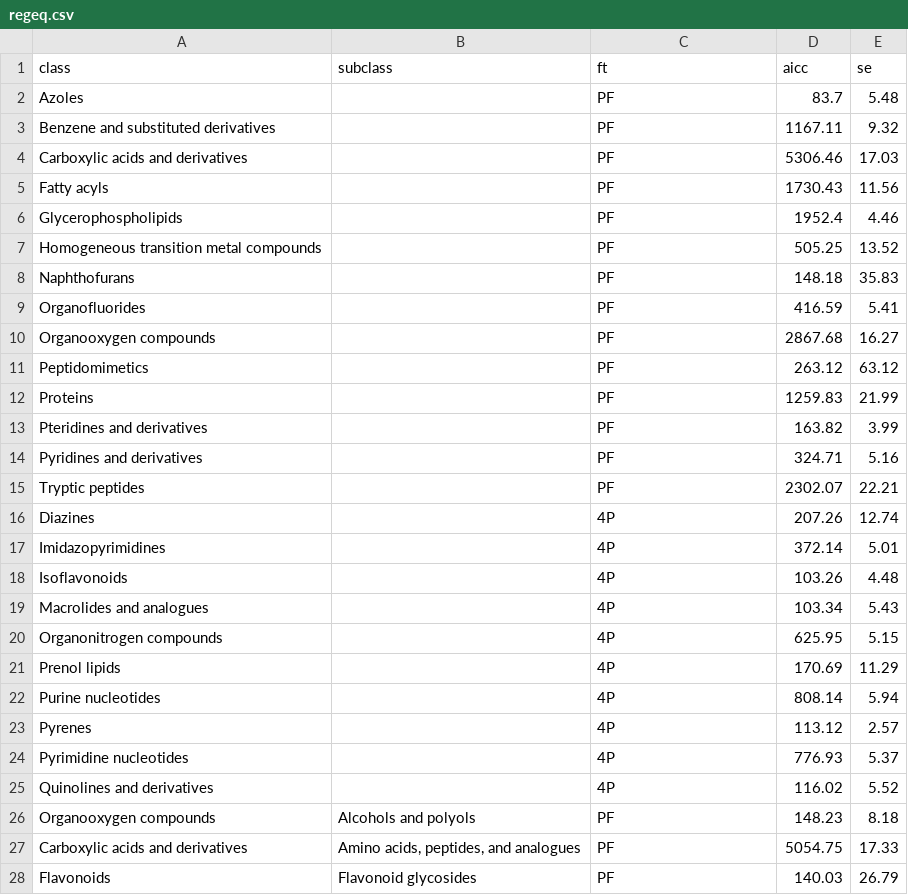
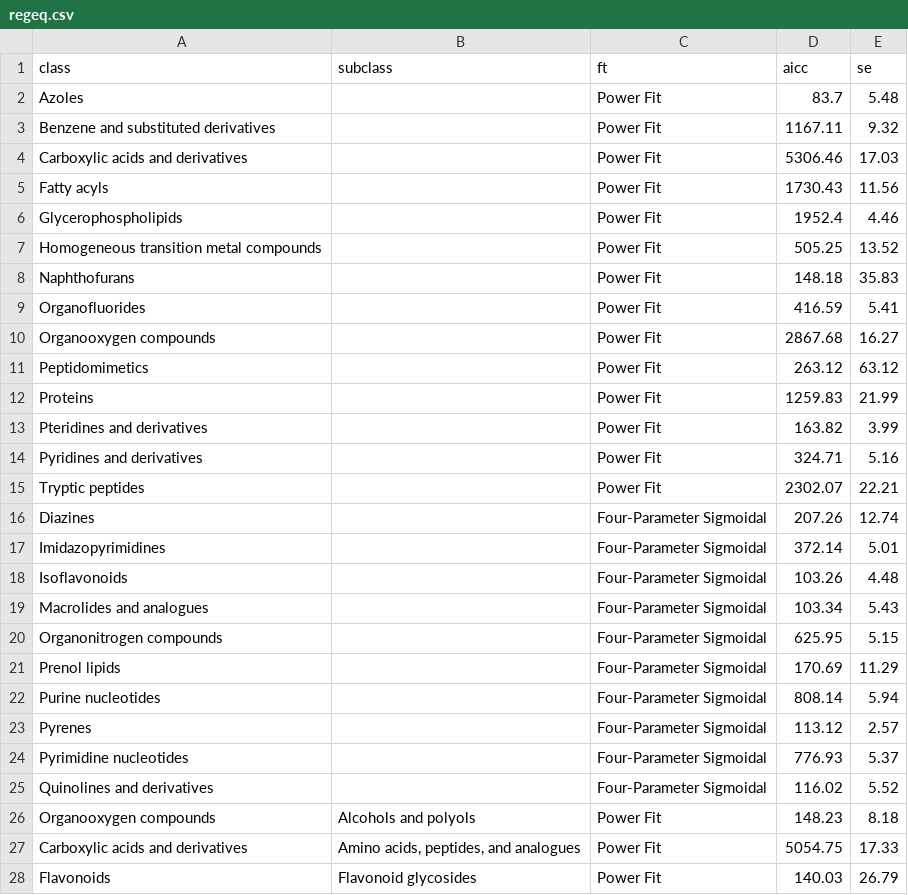
Before and after one commit to McLeanResearchGroup/CCS-Compendium, a CSV file: Shiny/data/regeq.csv, drawn as a sheet; only a part is shown; the diff covers the shown part only.

```diff
--- a/Shiny/data/regeq.csv
+++ b/Shiny/data/regeq.csv
@@ -1,28 +1,28 @@
 class,subclass,ft,aicc,se
-Azoles,,PF,83.7,5.48
-Benzene and substituted derivatives,,PF,1167.11,9.32
-Carboxylic acids and derivatives,,PF,5306.46,17.03
-Fatty acyls,,PF,1730.43,11.56
-Glycerophospholipids,,PF,1952.4,4.46
-Homogeneous transition metal compounds,,PF,505.25,13.52
-Naphthofurans,,PF,148.18,35.83
-Organofluorides,,PF,416.59,5.41
-Organooxygen compounds,,PF,2867.68,16.27
-Peptidomimetics,,PF,263.12,63.12
-Proteins,,PF,1259.83,21.99
-Pteridines and derivatives,,PF,163.82,3.99
-Pyridines and derivatives,,PF,324.71,5.16
-Tryptic peptides,,PF,2302.07,22.21
-Diazines,,4P,207.26,12.74
-Imidazopyrimidines,,4P,372.14,5.01
-Isoflavonoids,,4P,103.26,4.48
-Macrolides and analogues,,4P,103.34,5.43
-Organonitrogen compounds,,4P,625.95,5.15
-Prenol lipids,,4P,170.69,11.29
-Purine nucleotides,,4P,808.14,5.94
-Pyrenes,,4P,113.12,2.57
-Pyrimidine nucleotides,,4P,776.93,5.37
-Quinolines and derivatives,,4P,116.02,5.52
-Organooxygen compounds,Alcohols and polyols,PF,148.23,8.18
-Carboxylic acids and derivatives,"Amino acids, peptides, and analogues",PF,5054.75,17.33
-Flavonoids,Flavonoid glycosides,PF,140.03,26.79
+Azoles,,Power Fit,83.7,5.48
+Benzene and substituted derivatives,,Power Fit,1167.11,9.32
+Carboxylic acids and derivatives,,Power Fit,5306.46,17.03
+Fatty acyls,,Power Fit,1730.43,11.56
+Glycerophospholipids,,Power Fit,1952.4,4.46
+Homogeneous transition metal compounds,,Power Fit,505.25,13.52
+Naphthofurans,,Power Fit,148.18,35.83
+Organofluorides,,Power Fit,416.59,5.41
+Organooxygen compounds,,Power Fit,2867.68,16.27
+Peptidomimetics,,Power Fit,263.12,63.12
+Proteins,,Power Fit,1259.83,21.99
+Pteridines and derivatives,,Power Fit,163.82,3.99
+Pyridines and derivatives,,Power Fit,324.71,5.16
+Tryptic peptides,,Power Fit,2302.07,22.21
+Diazines,,Four-Parameter Sigmoidal,207.26,12.74
+Imidazopyrimidines,,Four-Parameter Sigmoidal,372.14,5.01
+Isoflavonoids,,Four-Parameter Sigmoidal,103.26,4.48
+Macrolides and analogues,,Four-Parameter Sigmoidal,103.34,5.43
+Organonitrogen compounds,,Four-Parameter Sigmoidal,625.95,5.15
+Prenol lipids,,Four-Parameter Sigmoidal,170.69,11.29
+Purine nucleotides,,Four-Parameter Sigmoidal,808.14,5.94
+Pyrenes,,Four-Parameter Sigmoidal,113.12,2.57
+Pyrimidine nucleotides,,Four-Parameter Sigmoidal,776.93,5.37
+Quinolines and derivatives,,Four-Parameter Sigmoidal,116.02,5.52
+Organooxygen compounds,Alcohols and polyols,Power Fit,148.23,8.18
+Carboxylic acids and derivatives,"Amino acids, peptides, and analogues",Power Fit,5054.75,17.33
+Flavonoids,Flavonoid glycosides,Power Fit,140.03,26.79
```
Also changed, not shown: 18 edited cells elsewhere in this file, 5 other files.
